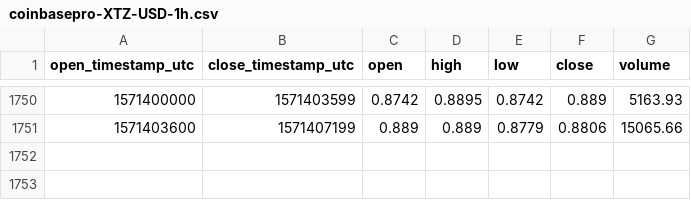
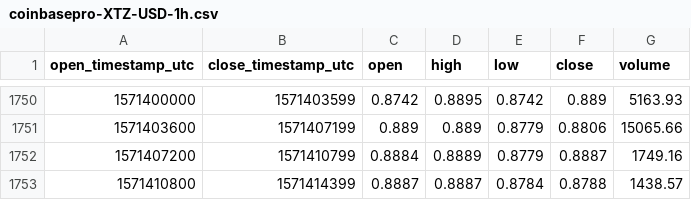
Before and after one commit to cryptobigbro/coinbasepro-XTZ-USD, a CSV file: coinbasepro-XTZ-USD-1h.csv, drawn as a sheet; only a part is shown, gaps mark what is left out.

Commit message:
Update OHLCV data.

```diff
--- a/coinbasepro-XTZ-USD-1h.csv
+++ b/coinbasepro-XTZ-USD-1h.csv
@@ -1751 +1751,3 @@ open_timestamp_utc,close_timestamp_utc,open,high,low,close,volume
 1571403600,1571407199,0.889,0.889,0.8779,0.8806,15065.66
+1571407200,1571410799,0.8884,0.8889,0.8779,0.8887,1749.16
+1571410800,1571414399,0.8887,0.8887,0.8784,0.8788,1438.57
```
Also changed, not shown: 1 other file.
